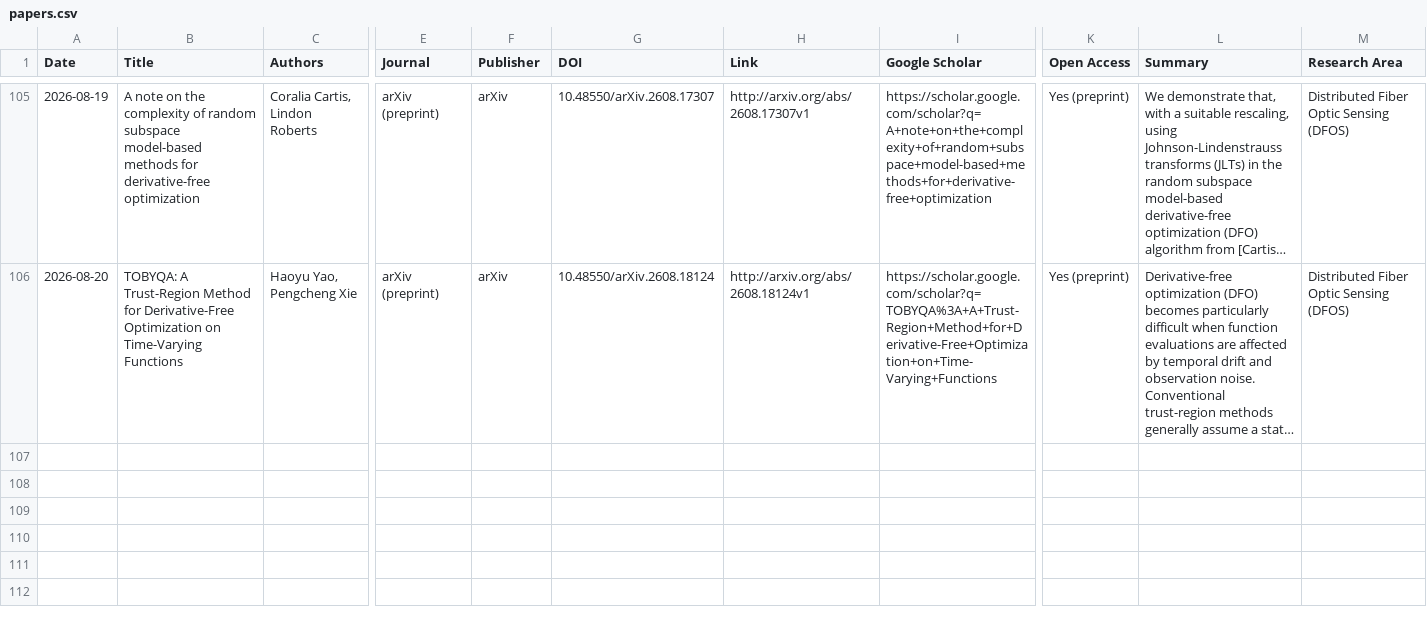
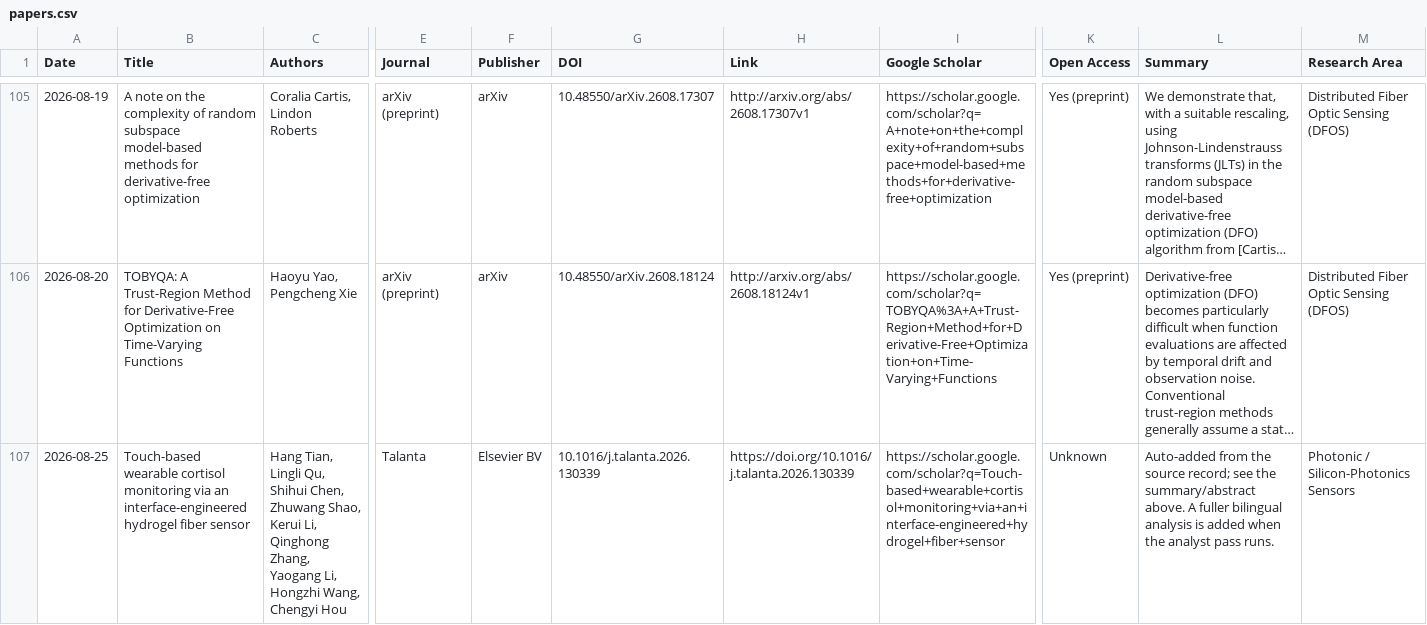
Before and after one commit to Fatemeh1203/Where-AI-Creates-Scientific-Reality, a CSV file: Database/papers.csv, drawn as a sheet; only a part is shown, gaps mark what is left out; long unchanged cells end in …; rows hold the shown columns only; the diff names each change by its address in the sheet, - before the commit and + after, or states it on an @@ line.

```diff
--- a/Database/papers.csv
+++ b/Database/papers.csv
+row 107: 2026-08-25 | Touch-based wearable cortisol monitoring via an interface-engineered hydrogel fiber sensor | Hang Tian, Lingli Qu, Shihui Chen, Zhuwang Shao, Kerui Li, Qinghong Zhang, Yaogang Li, Hongzhi Wang, Chengyi Hou | Talanta | Elsevier BV | 10.1016/j.talanta.2026.130339 | https://doi.org/10.1016/j.talanta.2026.130339 | https://scholar.google.com/scholar?q=Touch-based+wearable+cortisol+monitoring+via+an+interface-engineered+hydrogel+fiber+sensor | Unknown | Auto-added from the source record; see the summary/abstract above. A fuller bilingual analysis is added when the analyst pass runs. | Photonic / Silicon-Photonics Sensors
```
Also changed, not shown: 5 other files.
